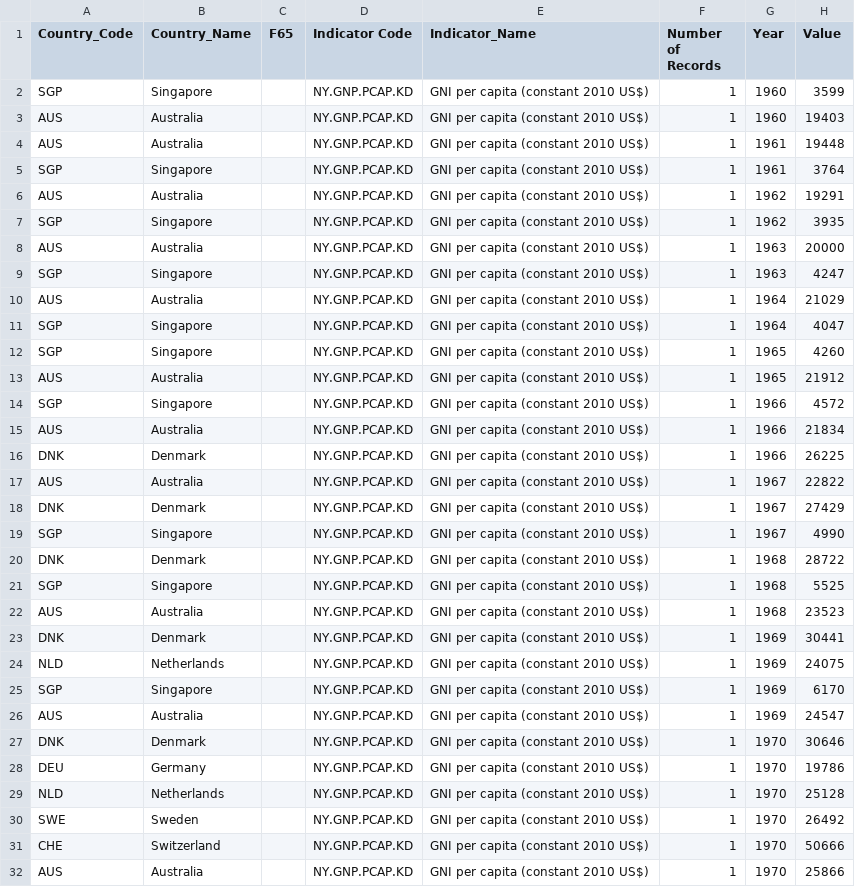
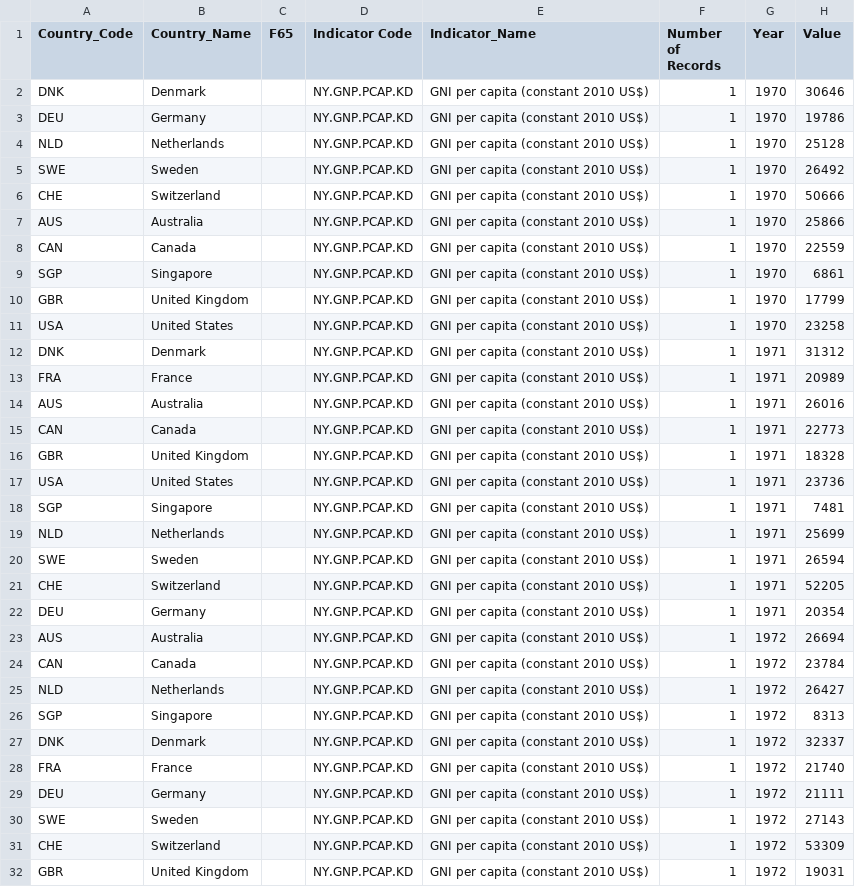
Before and after one commit to varunhari2020/varunhari2020.github.io, a CSV file: GNI_Per_Capita.csv, drawn as a sheet; only a part is shown; the shorter side is filled out with more unchanged rows; the diff names each change by its address in the sheet, - before the commit and + after, or states it on an @@ line.

Commit message:
File update

```diff
--- a/GNI_Per_Capita.csv
+++ b/GNI_Per_Capita.csv
-row 2: SGP | Singapore |  | NY.GNP.PCAP.KD | GNI per capita (constant 2010 US$) | 1 | 1960 | 3599
-row 3: AUS | Australia |  | NY.GNP.PCAP.KD | GNI per capita (constant 2010 US$) | 1 | 1960 | 19403
-row 4: AUS | Australia |  | NY.GNP.PCAP.KD | GNI per capita (constant 2010 US$) | 1 | 1961 | 19448
-row 5: SGP | Singapore |  | NY.GNP.PCAP.KD | GNI per capita (constant 2010 US$) | 1 | 1961 | 3764
-row 6: AUS | Australia |  | NY.GNP.PCAP.KD | GNI per capita (constant 2010 US$) | 1 | 1962 | 19291
-row 7: SGP | Singapore |  | NY.GNP.PCAP.KD | GNI per capita (constant 2010 US$) | 1 | 1962 | 3935
-row 8: AUS | Australia |  | NY.GNP.PCAP.KD | GNI per capita (constant 2010 US$) | 1 | 1963 | 20000
-row 9: SGP | Singapore |  | NY.GNP.PCAP.KD | GNI per capita (constant 2010 US$) | 1 | 1963 | 4247
-row 10: AUS | Australia |  | NY.GNP.PCAP.KD | GNI per capita (constant 2010 US$) | 1 | 1964 | 21029
-row 11: SGP | Singapore |  | NY.GNP.PCAP.KD | GNI per capita (constant 2010 US$) | 1 | 1964 | 4047
-row 12: SGP | Singapore |  | NY.GNP.PCAP.KD | GNI per capita (constant 2010 US$) | 1 | 1965 | 4260
-row 13: AUS | Australia |  | NY.GNP.PCAP.KD | GNI per capita (constant 2010 US$) | 1 | 1965 | 21912
-row 14: SGP | Singapore |  | NY.GNP.PCAP.KD | GNI per capita (constant 2010 US$) | 1 | 1966 | 4572
-row 15: AUS | Australia |  | NY.GNP.PCAP.KD | GNI per capita (constant 2010 US$) | 1 | 1966 | 21834
-row 16: DNK | Denmark |  | NY.GNP.PCAP.KD | GNI per capita (constant 2010 US$) | 1 | 1966 | 26225
-row 17: AUS | Australia |  | NY.GNP.PCAP.KD | GNI per capita (constant 2010 US$) | 1 | 1967 | 22822
-row 18: DNK | Denmark |  | NY.GNP.PCAP.KD | GNI per capita (constant 2010 US$) | 1 | 1967 | 27429
-row 19: SGP | Singapore |  | NY.GNP.PCAP.KD | GNI per capita (constant 2010 US$) | 1 | 1967 | 4990
-row 20: DNK | Denmark |  | NY.GNP.PCAP.KD | GNI per capita (constant 2010 US$) | 1 | 1968 | 28722
-row 21: SGP | Singapore |  | NY.GNP.PCAP.KD | GNI per capita (constant 2010 US$) | 1 | 1968 | 5525
-row 22: AUS | Australia |  | NY.GNP.PCAP.KD | GNI per capita (constant 2010 US$) | 1 | 1968 | 23523
-row 23: DNK | Denmark |  | NY.GNP.PCAP.KD | GNI per capita (constant 2010 US$) | 1 | 1969 | 30441
-row 24: NLD | Netherlands |  | NY.GNP.PCAP.KD | GNI per capita (constant 2010 US$) | 1 | 1969 | 24075
-row 25: SGP | Singapore |  | NY.GNP.PCAP.KD | GNI per capita (constant 2010 US$) | 1 | 1969 | 6170
-row 26: AUS | Australia |  | NY.GNP.PCAP.KD | GNI per capita (constant 2010 US$) | 1 | 1969 | 24547
```
